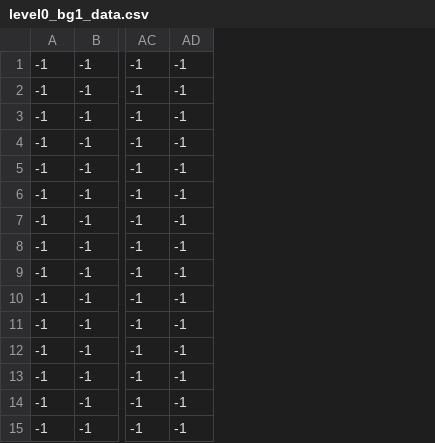
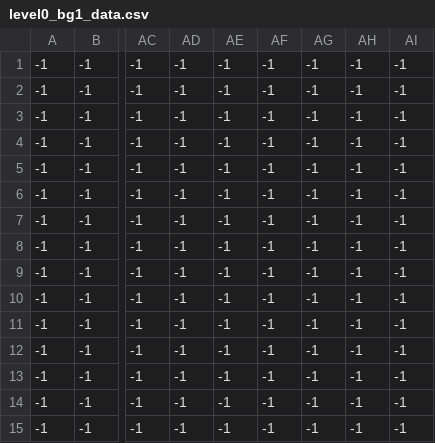
Before and after one commit to erebys-2/fire_burdened, a CSV file: assets/level_files/level0_bg1_data.csv, drawn as a sheet; only a part is shown, gaps mark what is left out; the diff names each change by its address in the sheet, - before the commit and + after, or states it on an @@ line.

Commit message:
fullscreen bug fix and level editor refactor
-window losing responsiveness in fullscreen kind of patched with a button that forces windowed mode

-cleaned up level editor and added option to extend and de-extend a level's size in x direction

```diff
--- a/assets/level_files/level0_bg1_data.csv
+++ b/assets/level_files/level0_bg1_data.csv
+column AE, rows 1-15: all -1
+column AF, rows 1-15: all -1
+column AG, rows 1-15: all -1
+column AH, rows 1-15: all -1
+column AI, rows 1-15: all -1
```
Also changed, not shown: assets/level_files/level0_bg2_1_data.csv, assets/level_files/level0_bg2_data.csv, 16 other files.
